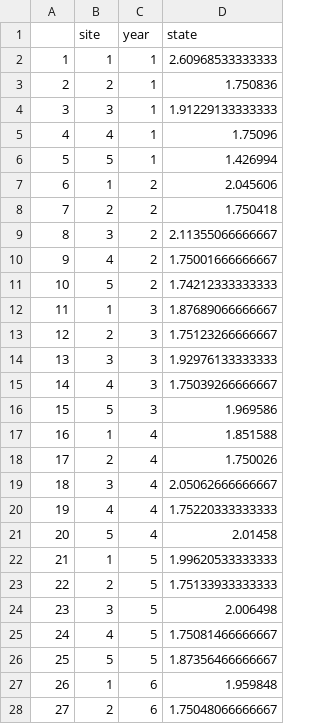
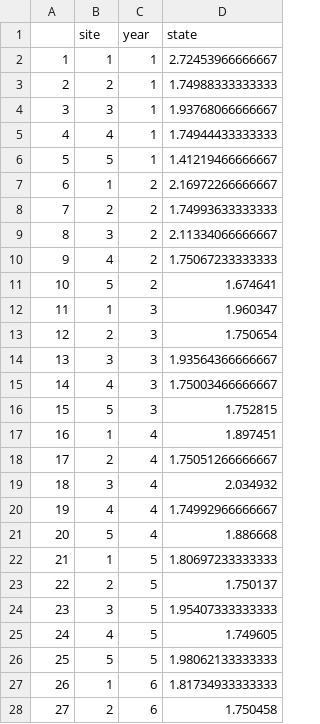
Before and after one commit to Quantitative-Conservation-Lab/Thompson_etal_InReview, a CSV file: results/ESA/statusquo/Mean.States.est_statusquo.csv, drawn as a sheet; only a part is shown; the diff covers the shown part only.

```diff
--- a/results/ESA/statusquo/Mean.States.est_statusquo.csv
+++ b/results/ESA/statusquo/Mean.States.est_statusquo.csv
@@ -1,28 +1,28 @@
 "","site","year","state"
-"1",1,1,2.60968533333333
-"2",2,1,1.750836
-"3",3,1,1.91229133333333
-"4",4,1,1.75096
-"5",5,1,1.426994
-"6",1,2,2.045606
-"7",2,2,1.750418
-"8",3,2,2.11355066666667
-"9",4,2,1.75001666666667
-"10",5,2,1.74212333333333
-"11",1,3,1.87689066666667
-"12",2,3,1.75123266666667
-"13",3,3,1.92976133333333
-"14",4,3,1.75039266666667
-"15",5,3,1.969586
-"16",1,4,1.851588
-"17",2,4,1.750026
-"18",3,4,2.05062666666667
-"19",4,4,1.75220333333333
-"20",5,4,2.01458
-"21",1,5,1.99620533333333
-"22",2,5,1.75133933333333
-"23",3,5,2.006498
-"24",4,5,1.75081466666667
-"25",5,5,1.87356466666667
-"26",1,6,1.959848
-"27",2,6,1.75048066666667
+"1",1,1,2.72453966666667
+"2",2,1,1.74988333333333
+"3",3,1,1.93768066666667
+"4",4,1,1.74944433333333
+"5",5,1,1.41219466666667
+"6",1,2,2.16972266666667
+"7",2,2,1.74993633333333
+"8",3,2,2.11334066666667
+"9",4,2,1.75067233333333
+"10",5,2,1.674641
+"11",1,3,1.960347
+"12",2,3,1.750654
+"13",3,3,1.93564366666667
+"14",4,3,1.75003466666667
+"15",5,3,1.752815
+"16",1,4,1.897451
+"17",2,4,1.75051266666667
+"18",3,4,2.034932
+"19",4,4,1.74992966666667
+"20",5,4,1.886668
+"21",1,5,1.80697233333333
+"22",2,5,1.750137
+"23",3,5,1.95407333333333
+"24",4,5,1.749605
+"25",5,5,1.98062133333333
+"26",1,6,1.81734933333333
+"27",2,6,1.750458
```
Also changed, not shown: 23 edited cells elsewhere in this file, results/ESA/nocontrol/Mean.States_nocontrol.csv, results/ESA/statusquo/Mean.States_statusquo.csv, 5 other files.
